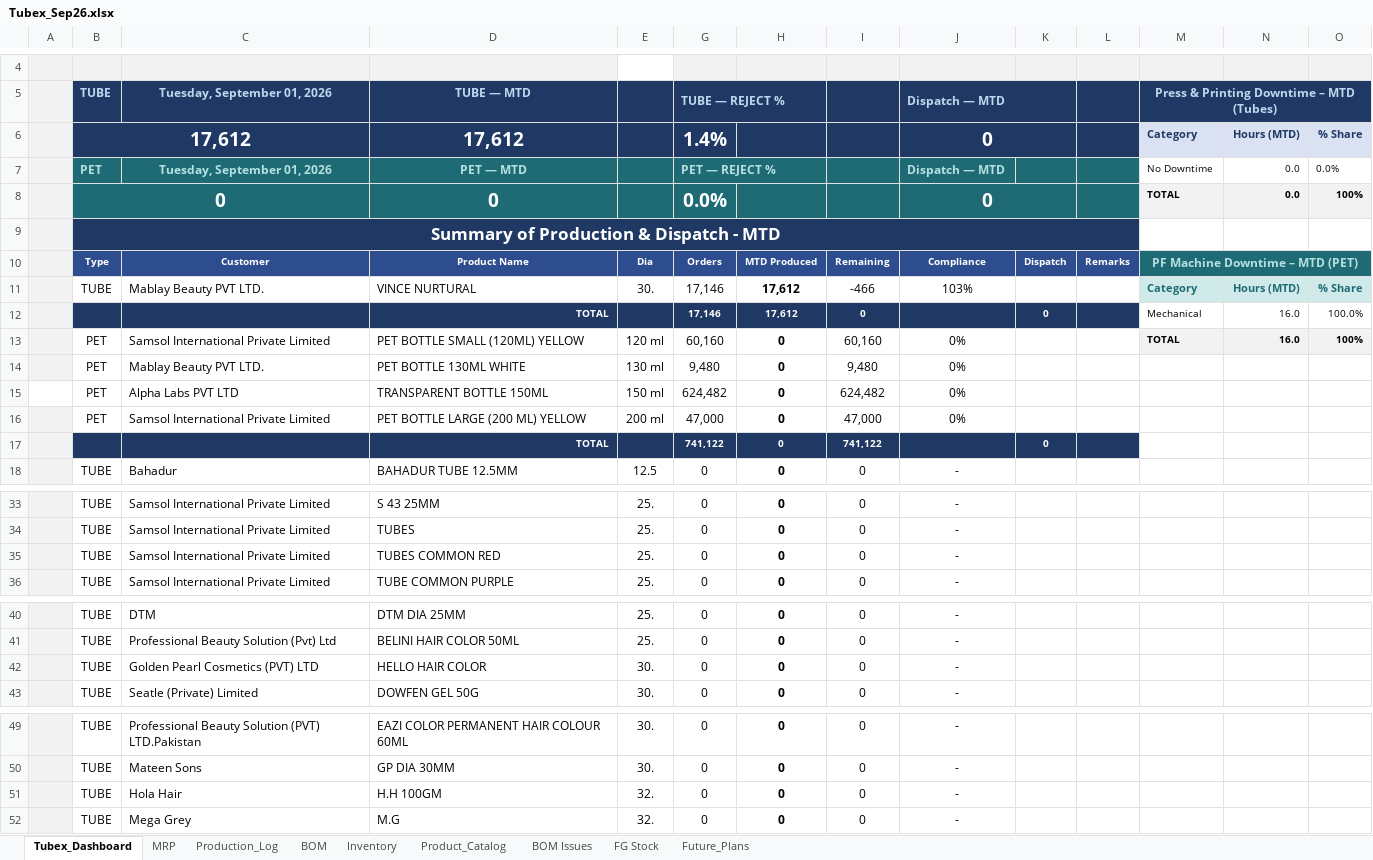
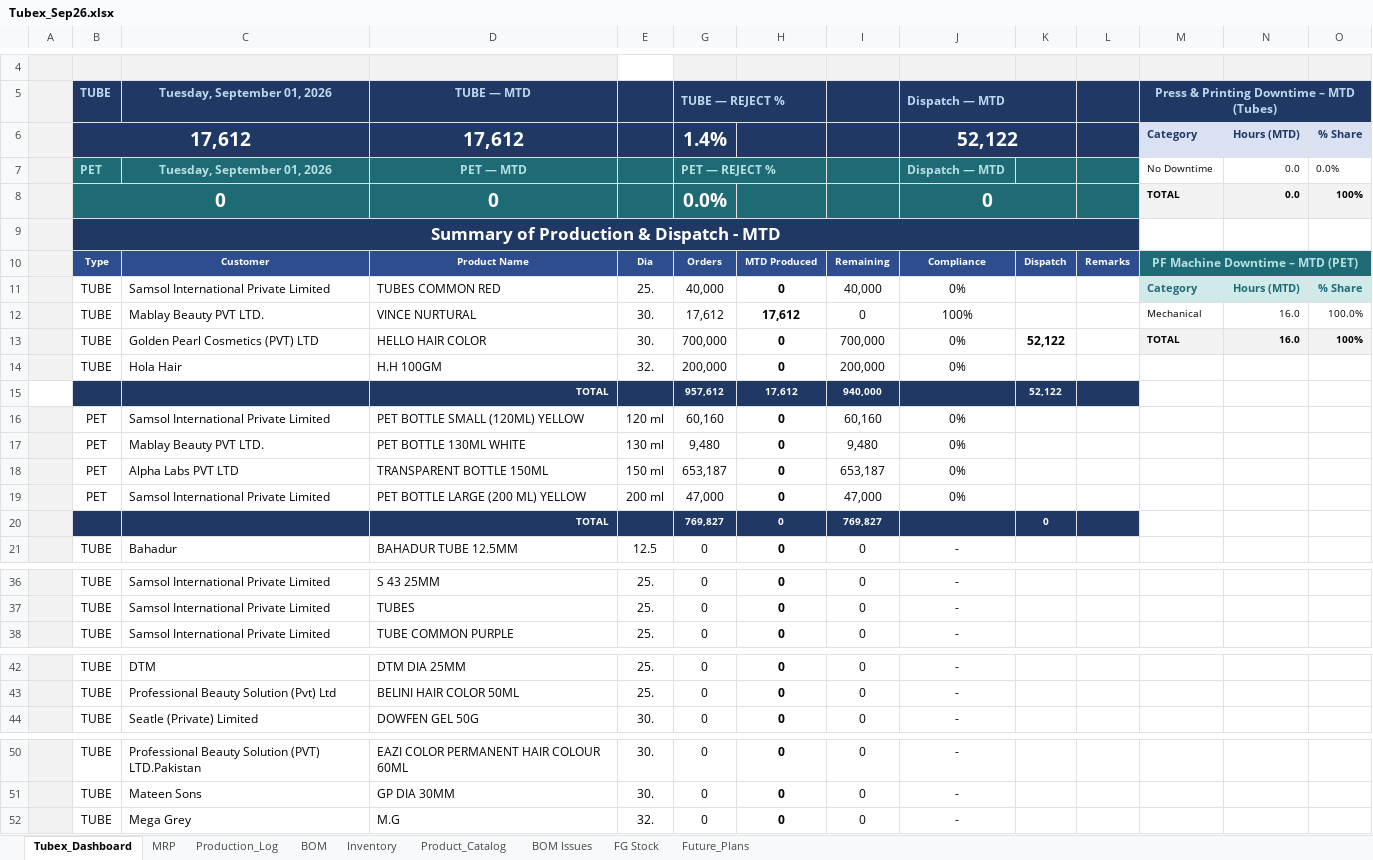
Before and after one commit to ckndr/alpha-containers, an Excel workbook: Tubex_Sep26.xlsx, sheet Tubex_Dashboard, drawn as a sheet; only a part is shown, gaps mark what is left out; values as stored, in another font and other column widths than the file's, no borders; removed rows and columns are numbered as before the commit, all else as after; the diff names each change by its address in the sheet, - before the commit and + after, or states it on an @@ line.

```diff
--- a/Tubex_Sep26.xlsx (sheet Tubex_Dashboard)
+++ b/Tubex_Sep26.xlsx (sheet Tubex_Dashboard)
-J6: 0
+J6: 52,122
-row 11:  | TUBE | Mablay Beauty PVT LTD. | VINCE NURTURAL | 30. | 17,146 | 17,612 | -466 | 103% |  |  | Category | Hours (MTD) | % Share
-row 12:  |  |  | TOTAL |  | 17,146 | 17,612 | 0 |  | 0 |  | Mechanical | 16.0 | 100.0%
+row 11:  | TUBE | Samsol International Private Limited | TUBES COMMON RED | 25. | 40,000 | 0 | 40,000 | 0% |  |  | Category | Hours (MTD) | % Share
+row 12:  | TUBE | Mablay Beauty PVT LTD. | VINCE NURTURAL | 30. | 17,612 | 17,612 | 0 | 100% |  |  | Mechanical | 16.0 | 100.0%
+row 13:  | TUBE | Golden Pearl Cosmetics (PVT) LTD | HELLO HAIR COLOR | 30. | 700,000 | 0 | 700,000 | 0% | 52,122 |  | TOTAL | 16.0 | 100%
+row 14:  | TUBE | Hola Hair | H.H 100GM | 32. | 200,000 | 0 | 200,000 | 0%
+row 15:  |  |  | TOTAL |  | 957,612 | 17,612 | 940,000 |  | 52,122
-M16: TOTAL
+M16: (empty)
-M16:O16 fill: #F2F2F2
+M16:O16 fill: none
-N16: 16.0
+N16: (empty)
-O16: 100%
+O16: (empty)
-A18 fill: none
+A18 fill: #F2F2F2
-G18: 624,482
+G18: 653,187
-I18: 624,482
+I18: 653,187
-G20: 741,122
+G20: 769,827
-I20: 741,122
+I20: 769,827
-row 35:  | TUBE | Samsol International Private Limited | TUBES COMMON RED | 25. | 0 | 0 | 0 | -
-row 42:  | TUBE | Golden Pearl Cosmetics (PVT) LTD | HELLO HAIR COLOR | 30. | 0 | 0 | 0 | -
-row 51:  | TUBE | Hola Hair | H.H 100GM | 32. | 0 | 0 | 0 | -
```
Also changed, not shown: sheet Product_Catalog, sheet MRP, sheet Inventory, sheet BOM, formulas that keep their value, hidden cells, 4 other files.
